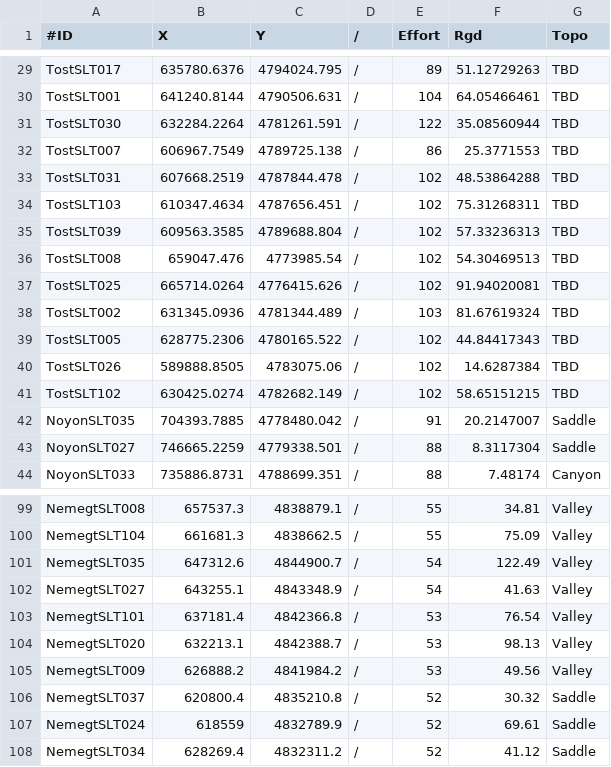
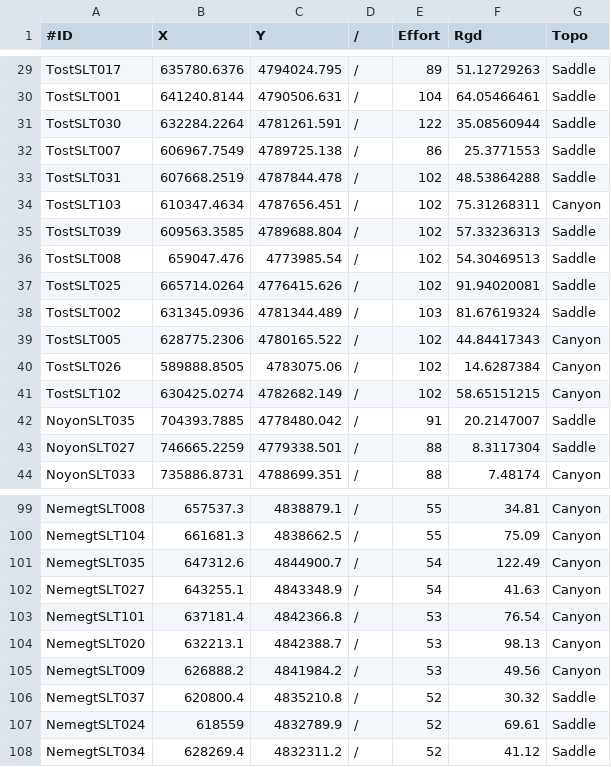
Before and after one commit to david-borchers/snowleopards, a CSV file: Tost_Noyon_Nemegt/TNN_Traps.csv, drawn as a sheet; only a part is shown, gaps mark what is left out; the diff covers the shown part only; the diff names each change by its address in the sheet, - before the commit and + after, or states it on an @@ line.

```diff
--- a/Tost_Noyon_Nemegt/TNN_Traps.csv
+++ b/Tost_Noyon_Nemegt/TNN_Traps.csv
-G29:G33 (Topo): TBD
+G29:G33 (Topo): Saddle
-G34 (Topo): TBD
+G34 (Topo): Canyon
-G35:G38 (Topo): TBD
+G35:G38 (Topo): Saddle
-G39:G41 (Topo): TBD
+G39:G41 (Topo): Canyon
-G99:G105 (Topo): Valley
+G99:G105 (Topo): Canyon
```
Also changed, not shown: 39 edited cells elsewhere in this file.
